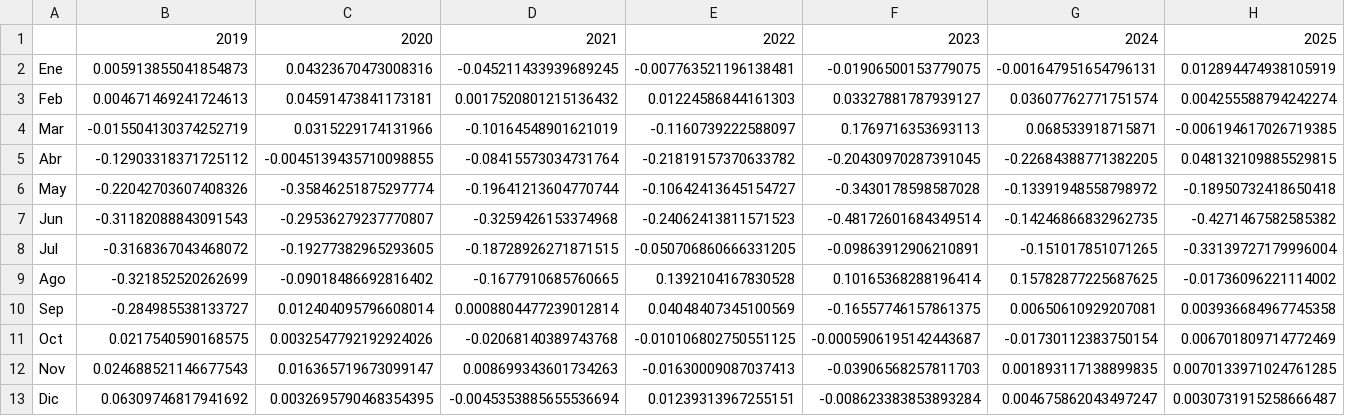
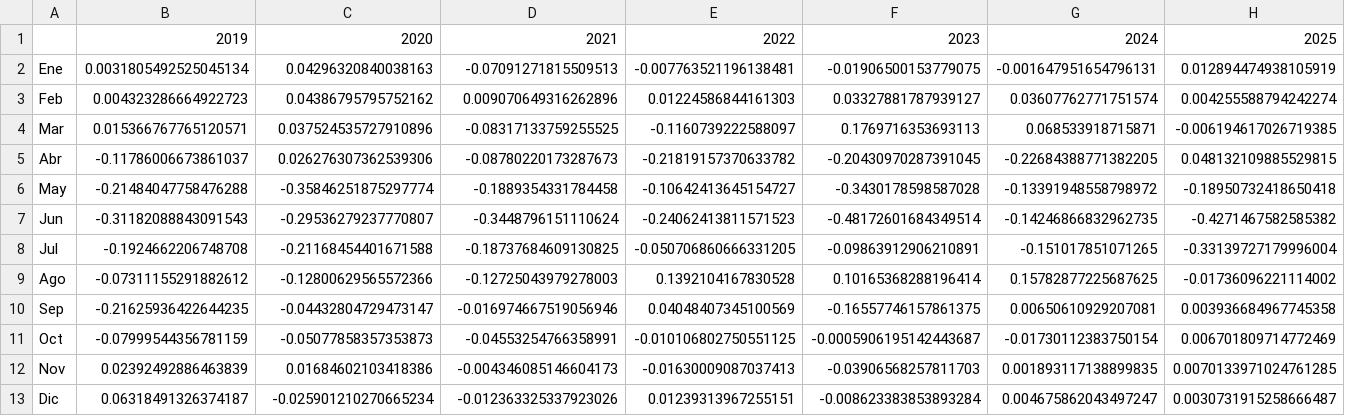
Before and after one commit to mtsprznto/llanquihue_analysis, a CSV file: data/processed/llanquihue_water_quality_dataset.csv, drawn as a sheet.

Commit message:
Se actualizan los datos de la corrida verificada del 27-10-2026
- 2019-2021 reprocesados por GEE: 15-23% de pixeles distintos, NDCI medio de 2019 pasa de +0.0090 a -0.0056
- dataset mensual: 33 de 84 celdas actualizadas (max delta 0.2487)
- 2022-2025 y present_state sin cambios: la composicion por mediana es determinista
- README y AGENTS.md documentan esta corrida

```diff
--- a/data/processed/llanquihue_water_quality_dataset.csv
+++ b/data/processed/llanquihue_water_quality_dataset.csv
@@ -1,13 +1,13 @@
 ,2019,2020,2021,2022,2023,2024,2025
-Ene,0.005913855041854873,0.04323670473008316,-0.045211433939689245,-0.007763521196138481,-0.01906500153779075,-0.001647951654796131,0.012894474938105919
-Feb,0.004671469241724613,0.04591473841173181,0.0017520801215136432,0.01224586844161303,0.03327881787939127,0.03607762771751574,0.004255588794242274
-Mar,-0.015504130374252719,0.0315229174131966,-0.10164548901621019,-0.1160739222588097,0.1769716353693113,0.068533918715871,-0.006194617026719385
-Abr,-0.12903318371725112,-0.0045139435710098855,-0.08415573034731764,-0.21819157370633782,-0.20430970287391045,-0.22684388771382205,0.048132109885529815
-May,-0.22042703607408326,-0.35846251875297774,-0.19641213604770744,-0.10642413645154727,-0.3430178598587028,-0.13391948558798972,-0.18950732418650418
-Jun,-0.31182088843091543,-0.29536279237770807,-0.3259426153374968,-0.24062413811571523,-0.48172601684349514,-0.14246866832962735,-0.4271467582585382
-Jul,-0.3168367043468072,-0.19277382965293605,-0.18728926271871515,-0.050706860666331205,-0.09863912906210891,-0.151017851071265,-0.33139727179996004
-Ago,-0.321852520262699,-0.09018486692816402,-0.1677910685760665,0.1392104167830528,0.10165368288196414,0.15782877225687625,-0.01736096221114002
-Sep,-0.284985538133727,0.012404095796608014,0.0008804477239012814,0.04048407345100569,-0.16557746157861375,0.00650610929207081,0.003936684967745358
-Oct,0.0217540590168575,0.0032547792192924026,-0.02068140389743768,-0.010106802750551125,-0.0005906195142443687,-0.01730112383750154,0.006701809714772469
-Nov,0.024688521146677543,0.016365719673099147,0.008699343601734263,-0.01630009087037413,-0.03906568257811703,0.001893117138899835,0.0070133971024761285
-Dic,0.06309746817941692,0.0032695790468354395,-0.0045353885655536694,0.01239313967255151,-0.008623383853893284,0.004675862043497247,0.0030731915258666487
+Ene,0.0031805492525045134,0.04296320840038163,-0.07091271815509513,-0.007763521196138481,-0.01906500153779075,-0.001647951654796131,0.012894474938105919
+Feb,0.004323286664922723,0.04386795795752162,0.009070649316262896,0.01224586844161303,0.03327881787939127,0.03607762771751574,0.004255588794242274
+Mar,0.015366767765120571,0.037524535727910896,-0.08317133759255525,-0.1160739222588097,0.1769716353693113,0.068533918715871,-0.006194617026719385
+Abr,-0.11786006673861037,0.026276307362539306,-0.08780220173287673,-0.21819157370633782,-0.20430970287391045,-0.22684388771382205,0.048132109885529815
+May,-0.21484047758476288,-0.35846251875297774,-0.1889354331784458,-0.10642413645154727,-0.3430178598587028,-0.13391948558798972,-0.18950732418650418
+Jun,-0.31182088843091543,-0.29536279237770807,-0.3448796151110624,-0.24062413811571523,-0.48172601684349514,-0.14246866832962735,-0.4271467582585382
+Jul,-0.1924662206748708,-0.21168454401671588,-0.18737684609130825,-0.050706860666331205,-0.09863912906210891,-0.151017851071265,-0.33139727179996004
+Ago,-0.07311155291882612,-0.12800629565572366,-0.12725043979278003,0.1392104167830528,0.10165368288196414,0.15782877225687625,-0.01736096221114002
+Sep,-0.21625936422644235,-0.04432804729473147,-0.016974667519056946,0.04048407345100569,-0.16557746157861375,0.00650610929207081,0.003936684967745358
+Oct,-0.07999544356781159,-0.05077858357353873,-0.04553254766358991,-0.010106802750551125,-0.0005906195142443687,-0.01730112383750154,0.006701809714772469
+Nov,0.02392492886463839,0.01684602103418386,-0.004346085146604173,-0.01630009087037413,-0.03906568257811703,0.001893117138899835,0.0070133971024761285
+Dic,0.06318491326374187,-0.025901210270665234,-0.012363325337923026,0.01239313967255151,-0.008623383853893284,0.004675862043497247,0.0030731915258666487
```
Also changed, not shown: 4 other files.
